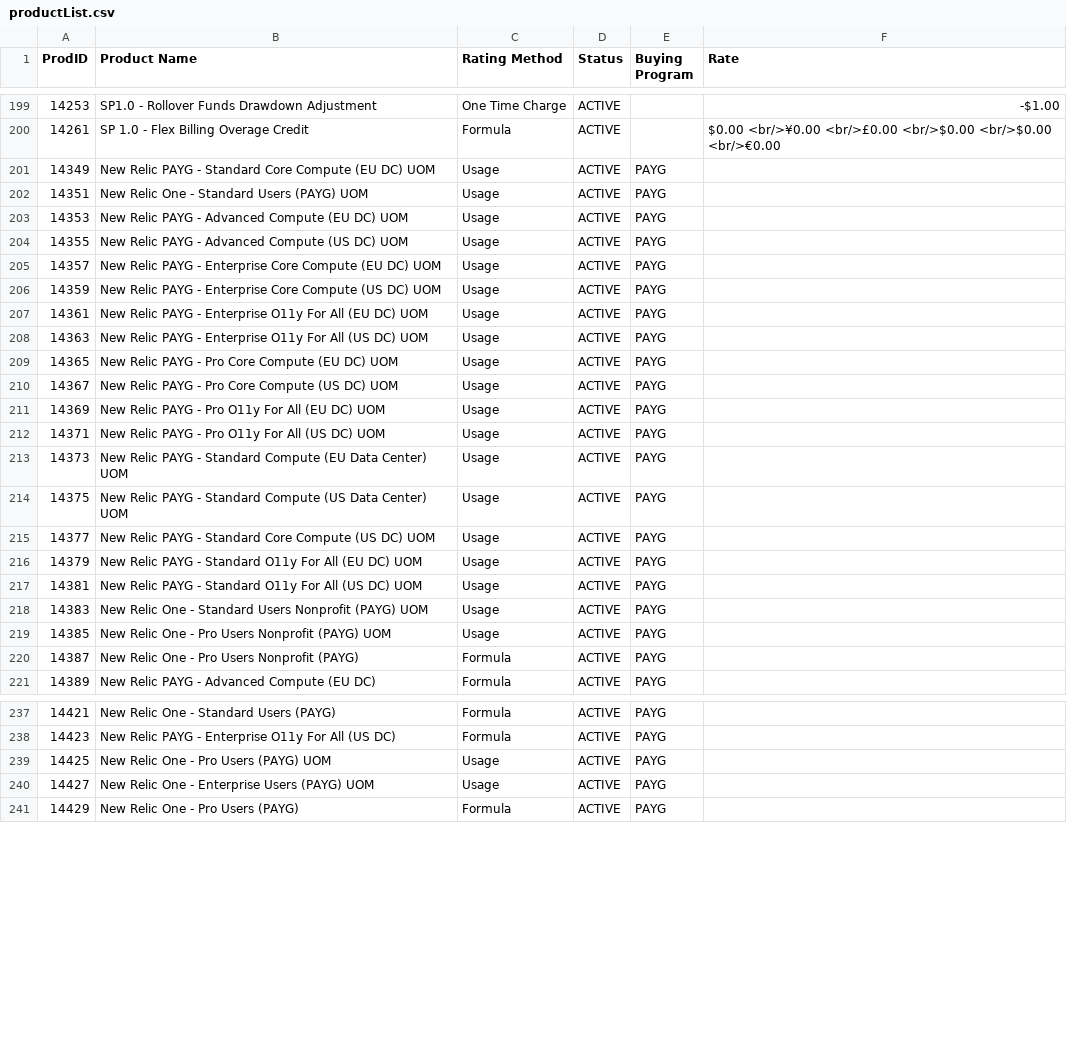
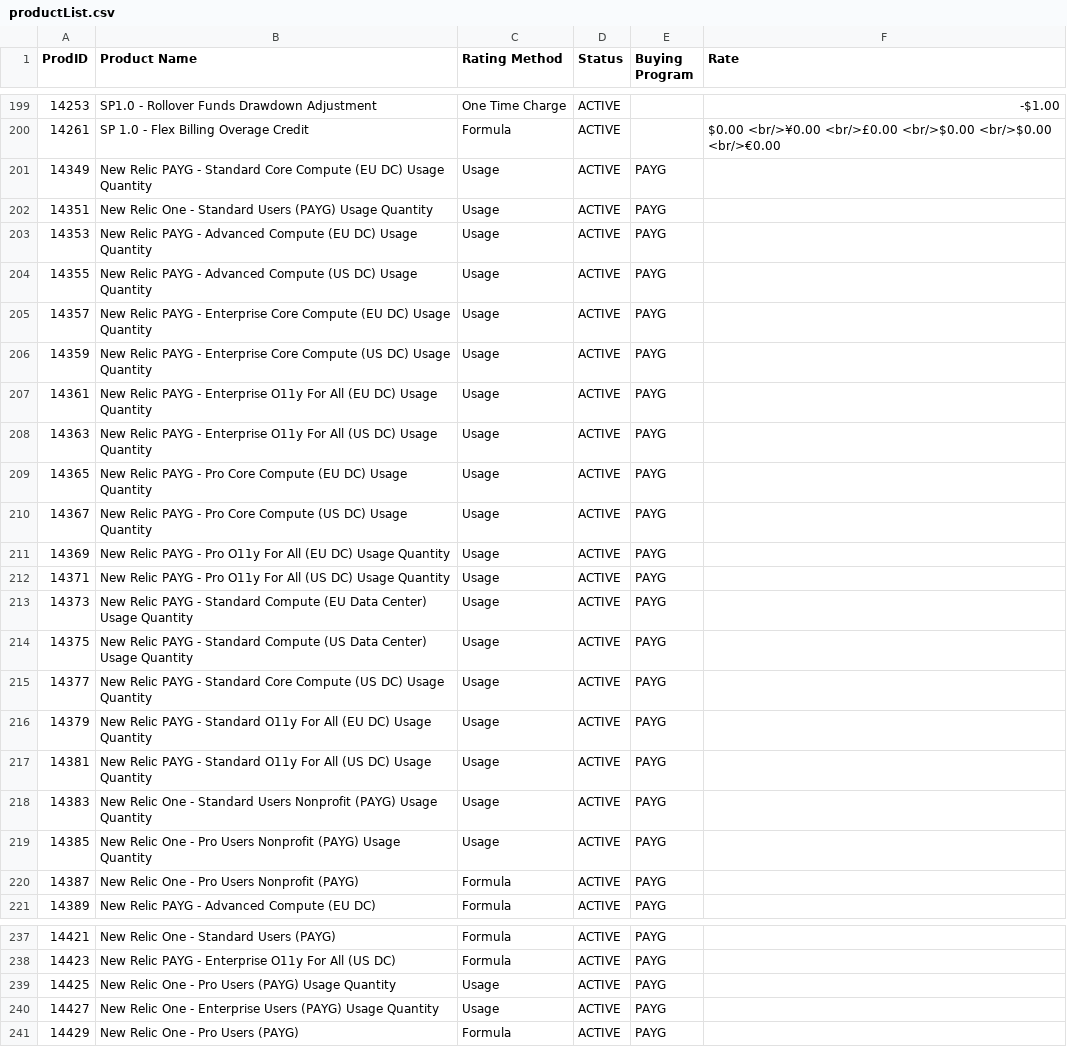
Before and after one commit to nr-vamsi/bp_testing, a CSV file: BP_Testing_FrontEnd_Application/csv/productList.csv, drawn as a sheet; only a part is shown, gaps mark what is left out; the diff covers the shown part only.

Commit message:
Change from UOM to Usage Quantity

```diff
--- a/BP_Testing_FrontEnd_Application/csv/productList.csv
+++ b/BP_Testing_FrontEnd_Application/csv/productList.csv
@@ -200,21 +200,21 @@ ProdID,Product Name,Rating Method,Status,Buying Program,Rate
 14261,SP 1.0 - Flex Billing Overage Credit,Formula,ACTIVE,,$0.00 <br/>¥0.00 <br/>£0.00 <br/>$0.00 <br/>$0.00 <br/>€0.00
-14349,New Relic PAYG - Standard Core Compute (EU DC) UOM,Usage,ACTIVE,PAYG,
-14351,New Relic One - Standard Users (PAYG) UOM,Usage,ACTIVE,PAYG,
-14353,New Relic PAYG - Advanced Compute (EU DC) UOM,Usage,ACTIVE,PAYG,
-14355,New Relic PAYG - Advanced Compute (US DC) UOM,Usage,ACTIVE,PAYG,
-14357,New Relic PAYG - Enterprise Core Compute (EU DC) UOM,Usage,ACTIVE,PAYG,
-14359,New Relic PAYG - Enterprise Core Compute (US DC) UOM,Usage,ACTIVE,PAYG,
-14361,New Relic PAYG - Enterprise O11y For All (EU DC) UOM,Usage,ACTIVE,PAYG,
-14363,New Relic PAYG - Enterprise O11y For All (US DC) UOM,Usage,ACTIVE,PAYG,
-14365,New Relic PAYG - Pro Core Compute (EU DC) UOM,Usage,ACTIVE,PAYG,
-14367,New Relic PAYG - Pro Core Compute (US DC) UOM,Usage,ACTIVE,PAYG,
-14369,New Relic PAYG - Pro O11y For All (EU DC) UOM,Usage,ACTIVE,PAYG,
-14371,New Relic PAYG - Pro O11y For All (US DC) UOM,Usage,ACTIVE,PAYG,
-14373,New Relic PAYG - Standard Compute (EU Data Center) UOM,Usage,ACTIVE,PAYG,
-14375,New Relic PAYG - Standard Compute (US Data Center) UOM,Usage,ACTIVE,PAYG,
-14377,New Relic PAYG - Standard Core Compute (US DC) UOM,Usage,ACTIVE,PAYG,
-14379,New Relic PAYG - Standard O11y For All (EU DC) UOM,Usage,ACTIVE,PAYG,
-14381,New Relic PAYG - Standard O11y For All (US DC) UOM,Usage,ACTIVE,PAYG,
-14383,New Relic One - Standard Users Nonprofit (PAYG) UOM,Usage,ACTIVE,PAYG,
-14385,New Relic One - Pro Users Nonprofit (PAYG) UOM,Usage,ACTIVE,PAYG,
+14349,New Relic PAYG - Standard Core Compute (EU DC) Usage Quantity,Usage,ACTIVE,PAYG,
+14351,New Relic One - Standard Users (PAYG) Usage Quantity,Usage,ACTIVE,PAYG,
+14353,New Relic PAYG - Advanced Compute (EU DC) Usage Quantity,Usage,ACTIVE,PAYG,
+14355,New Relic PAYG - Advanced Compute (US DC) Usage Quantity,Usage,ACTIVE,PAYG,
+14357,New Relic PAYG - Enterprise Core Compute (EU DC) Usage Quantity,Usage,ACTIVE,PAYG,
+14359,New Relic PAYG - Enterprise Core Compute (US DC) Usage Quantity,Usage,ACTIVE,PAYG,
+14361,New Relic PAYG - Enterprise O11y For All (EU DC) Usage Quantity,Usage,ACTIVE,PAYG,
+14363,New Relic PAYG - Enterprise O11y For All (US DC) Usage Quantity,Usage,ACTIVE,PAYG,
+14365,New Relic PAYG - Pro Core Compute (EU DC) Usage Quantity,Usage,ACTIVE,PAYG,
+14367,New Relic PAYG - Pro Core Compute (US DC) Usage Quantity,Usage,ACTIVE,PAYG,
+14369,New Relic PAYG - Pro O11y For All (EU DC) Usage Quantity,Usage,ACTIVE,PAYG,
+14371,New Relic PAYG - Pro O11y For All (US DC) Usage Quantity,Usage,ACTIVE,PAYG,
+14373,New Relic PAYG - Standard Compute (EU Data Center) Usage Quantity,Usage,ACTIVE,PAYG,
+14375,New Relic PAYG - Standard Compute (US Data Center) Usage Quantity,Usage,ACTIVE,PAYG,
+14377,New Relic PAYG - Standard Core Compute (US DC) Usage Quantity,Usage,ACTIVE,PAYG,
+14379,New Relic PAYG - Standard O11y For All (EU DC) Usage Quantity,Usage,ACTIVE,PAYG,
+14381,New Relic PAYG - Standard O11y For All (US DC) Usage Quantity,Usage,ACTIVE,PAYG,
+14383,New Relic One - Standard Users Nonprofit (PAYG) Usage Quantity,Usage,ACTIVE,PAYG,
+14385,New Relic One - Pro Users Nonprofit (PAYG) Usage Quantity,Usage,ACTIVE,PAYG,
 14387,New Relic One - Pro Users Nonprofit (PAYG),Formula,ACTIVE,PAYG,
@@ -238,4 +238,4 @@ ProdID,Product Name,Rating Method,Status,Buying Program,Rate
 14423,New Relic PAYG - Enterprise O11y For All (US DC),Formula,ACTIVE,PAYG,
-14425,New Relic One - Pro Users (PAYG) UOM,Usage,ACTIVE,PAYG,
-14427,New Relic One - Enterprise Users (PAYG) UOM,Usage,ACTIVE,PAYG,
+14425,New Relic One - Pro Users (PAYG) Usage Quantity,Usage,ACTIVE,PAYG,
+14427,New Relic One - Enterprise Users (PAYG) Usage Quantity,Usage,ACTIVE,PAYG,
 14429,New Relic One - Pro Users (PAYG),Formula,ACTIVE,PAYG,
```
Also changed, not shown: 70 edited cells elsewhere in this file, BP_Testing_FrontEnd_Application/csv/usageMapping_NonUsers.csv, BP_Testing_FrontEnd_Application/csv/usageMapping_Users.csv.
